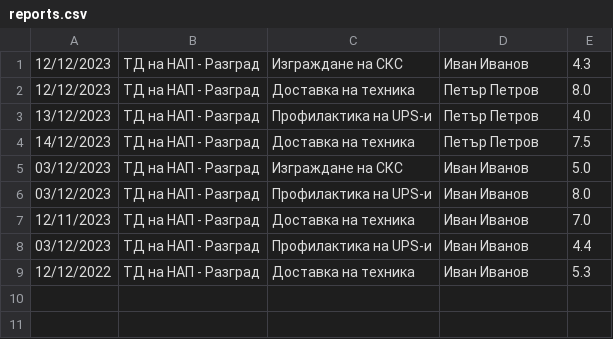
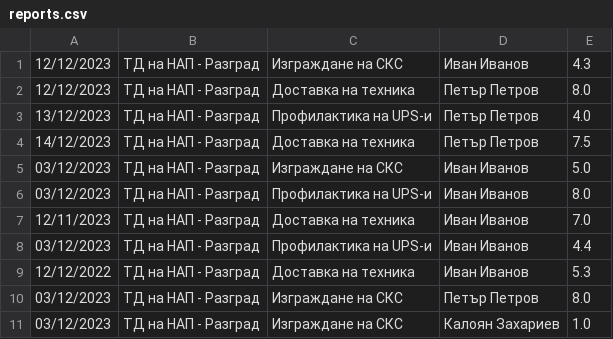
Before and after one commit to alex-ganchev/ERP-system, a CSV file: src/reports.csv, drawn as a sheet; the diff names each change by its address in the sheet, - before the commit and + after, or states it on an @@ line.

Commit message:
add date and time validate in daily report

```diff
--- a/src/reports.csv
+++ b/src/reports.csv
+row 10: 03/12/2023 | ТД на НАП - Разград | Изграждане на СКС | Петър Петров | 8.0
+row 11: 03/12/2023 | ТД на НАП - Разград | Изграждане на СКС | Калоян Захариев | 1.0
```
Also changed, not shown: 2 other files.
